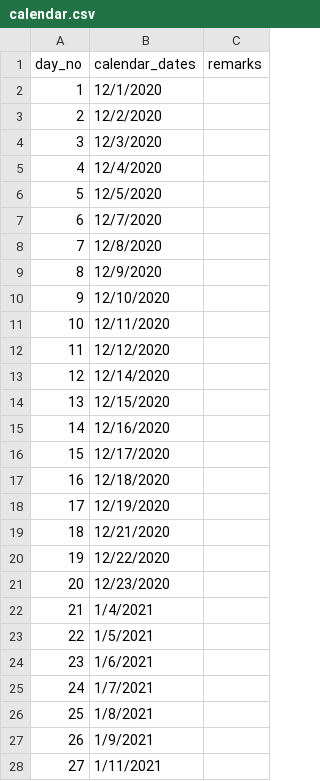
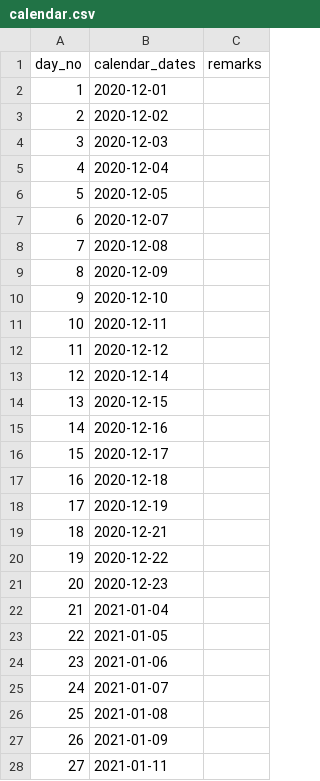
Before and after one commit to xelest/Practicum01, a CSV file: CCIS GateKeeper/dist/csv/calendar.csv, drawn as a sheet; only a part is shown; the diff covers the shown part only.

```diff
--- a/CCIS GateKeeper/dist/csv/calendar.csv
+++ b/CCIS GateKeeper/dist/csv/calendar.csv
@@ -1,28 +1,28 @@
 day_no,calendar_dates,remarks
-1,12/1/2020,
-2,12/2/2020,
-3,12/3/2020,
-4,12/4/2020,
-5,12/5/2020,
-6,12/7/2020,
-7,12/8/2020,
-8,12/9/2020,
-9,12/10/2020,
-10,12/11/2020,
-11,12/12/2020,
-12,12/14/2020,
-13,12/15/2020,
-14,12/16/2020,
-15,12/17/2020,
-16,12/18/2020,
-17,12/19/2020,
-18,12/21/2020,
-19,12/22/2020,
-20,12/23/2020,
-21,1/4/2021,
-22,1/5/2021,
-23,1/6/2021,
-24,1/7/2021,
-25,1/8/2021,
-26,1/9/2021,
-27,1/11/2021,
+1,2020-12-01,
+2,2020-12-02,
+3,2020-12-03,
+4,2020-12-04,
+5,2020-12-05,
+6,2020-12-07,
+7,2020-12-08,
+8,2020-12-09,
+9,2020-12-10,
+10,2020-12-11,
+11,2020-12-12,
+12,2020-12-14,
+13,2020-12-15,
+14,2020-12-16,
+15,2020-12-17,
+16,2020-12-18,
+17,2020-12-19,
+18,2020-12-21,
+19,2020-12-22,
+20,2020-12-23,
+21,2021-01-04,
+22,2021-01-05,
+23,2021-01-06,
+24,2021-01-07,
+25,2021-01-08,
+26,2021-01-09,
+27,2021-01-11,
```
Also changed, not shown: 35 edited cells elsewhere in this file, 31 other files.
